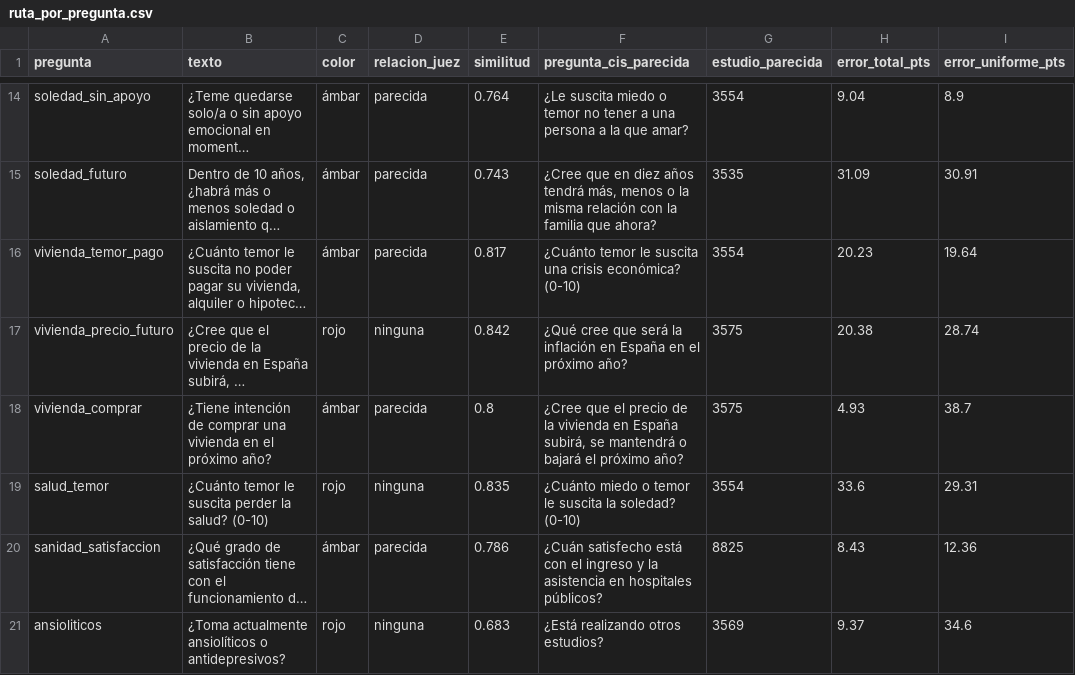
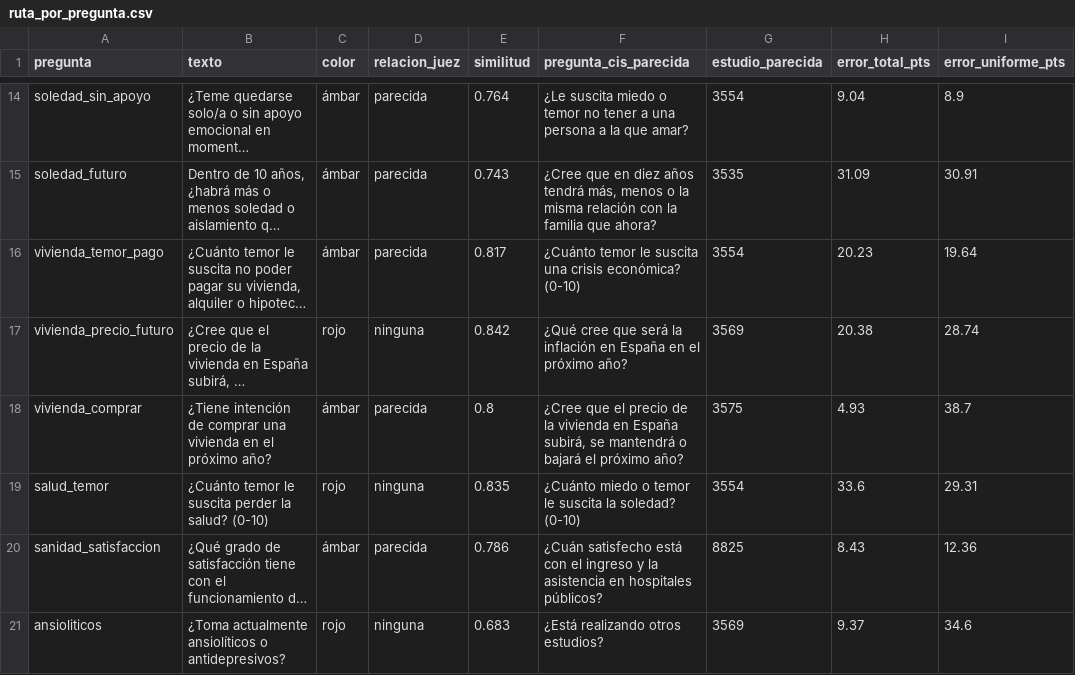
Before and after one commit to anton-p0g/Accenture, a CSV file: pulso/resultados/calibracion_simulador/ruta_por_pregunta.csv, drawn as a sheet; only a part is shown, gaps mark what is left out; long unchanged cells end in …; the diff names each change by its address in the sheet, - before the commit and + after, or states it on an @@ line.

```diff
--- a/pulso/resultados/calibracion_simulador/ruta_por_pregunta.csv
+++ b/pulso/resultados/calibracion_simulador/ruta_por_pregunta.csv
-G17 (estudio_parecida): 3575
+G17 (estudio_parecida): 3569
```
